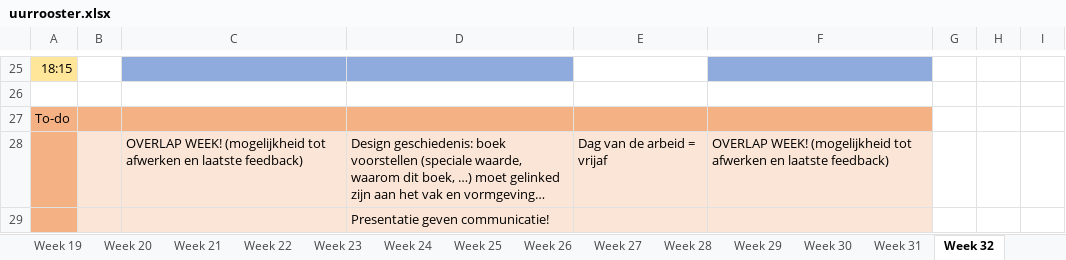
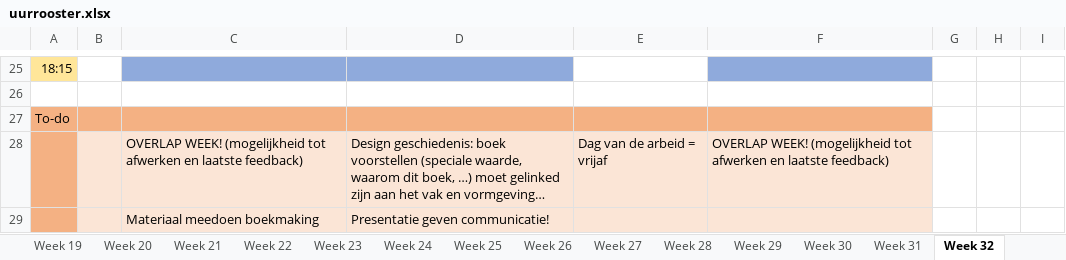
Before and after one commit to ninjahisser/LUCA-2, an Excel workbook: uurrooster.xlsx, sheet Week 32, drawn as a sheet; only a part is shown, gaps mark what is left out; long unchanged cells end in …; values as stored, in another font and other column widths than the file's, no borders; conditional formats not drawn; the diff names each change by its address in the sheet, - before the commit and + after, or states it on an @@ line.

```diff
--- a/uurrooster.xlsx (sheet Week 32)
+++ b/uurrooster.xlsx (sheet Week 32)
-C29: (empty)
+C29: Materiaal meedoen boekmaking
```
Also changed, not shown: sheet Week 27, sheet Week 31, sheet Week 28, sheet Week 33, sheet Week 37, sheet Week 36, 2 more sheets, 1 other file.
